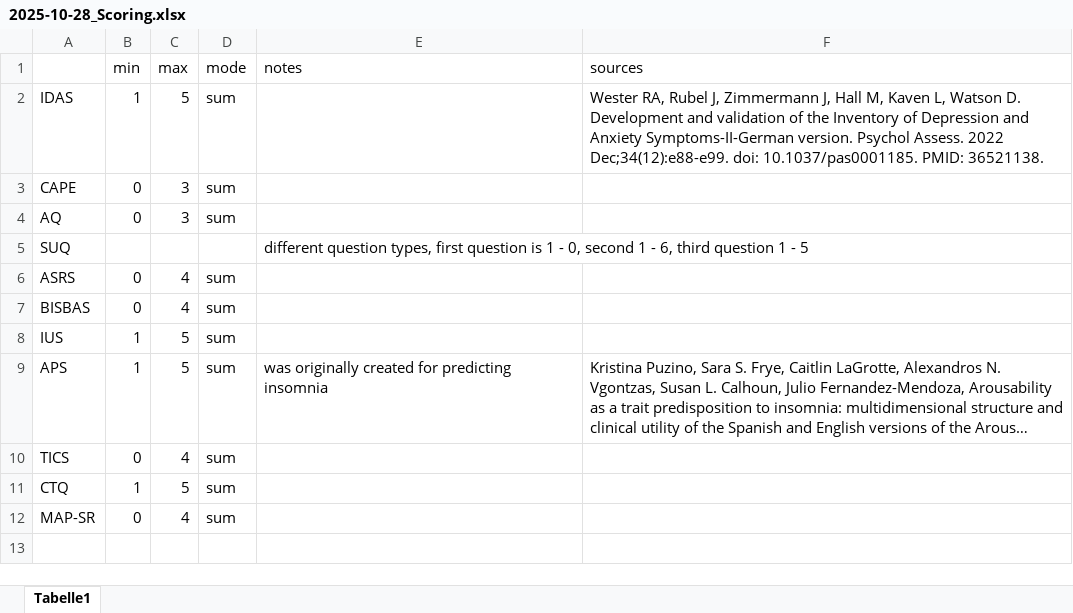
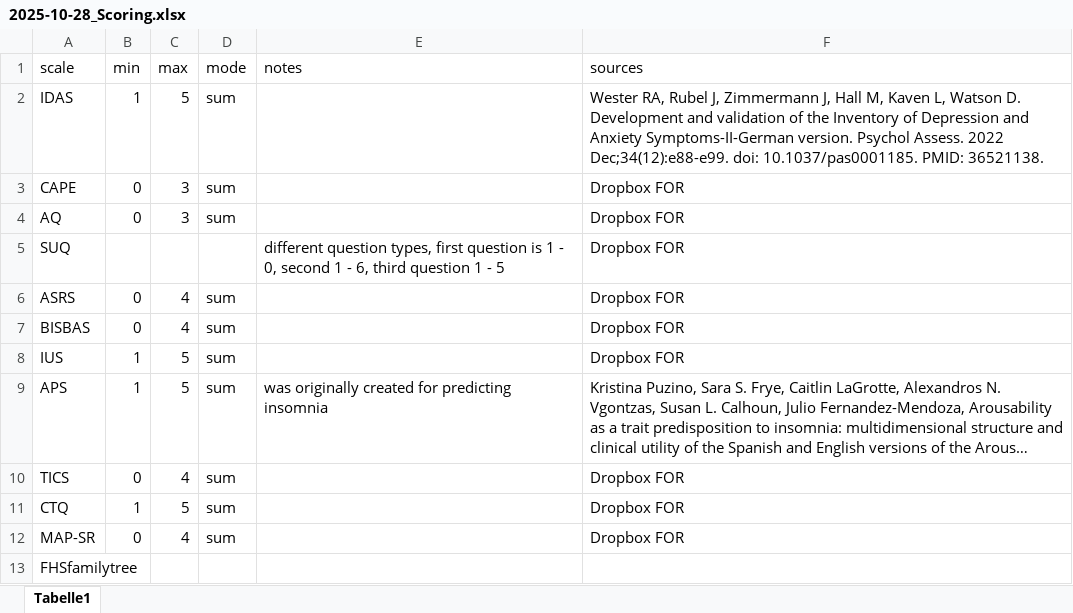
Before and after one commit to SaWilk/Clinical_Backbone_RU5389, an Excel workbook: information/2025-10-28_Scoring.xlsx, sheet Tabelle1, drawn as a sheet; long unchanged cells end in …; values as stored, in another font and other column widths than the file's, no borders; the diff names each change by its address in the sheet, - before the commit and + after, or states it on an @@ line.

```diff
--- a/information/2025-10-28_Scoring.xlsx (sheet Tabelle1)
+++ b/information/2025-10-28_Scoring.xlsx (sheet Tabelle1)
-A1: (empty)
+A1: scale
-F3:F8 (sources): (empty)
+F3:F8 (sources): Dropbox FOR
-F10:F12 (sources): (empty)
+F10:F12 (sources): Dropbox FOR
+row 13: FHSfamilytree
```
Also changed, not shown: information/2025-10-28_Item_Information_Adults.xlsx, 6 other files.
